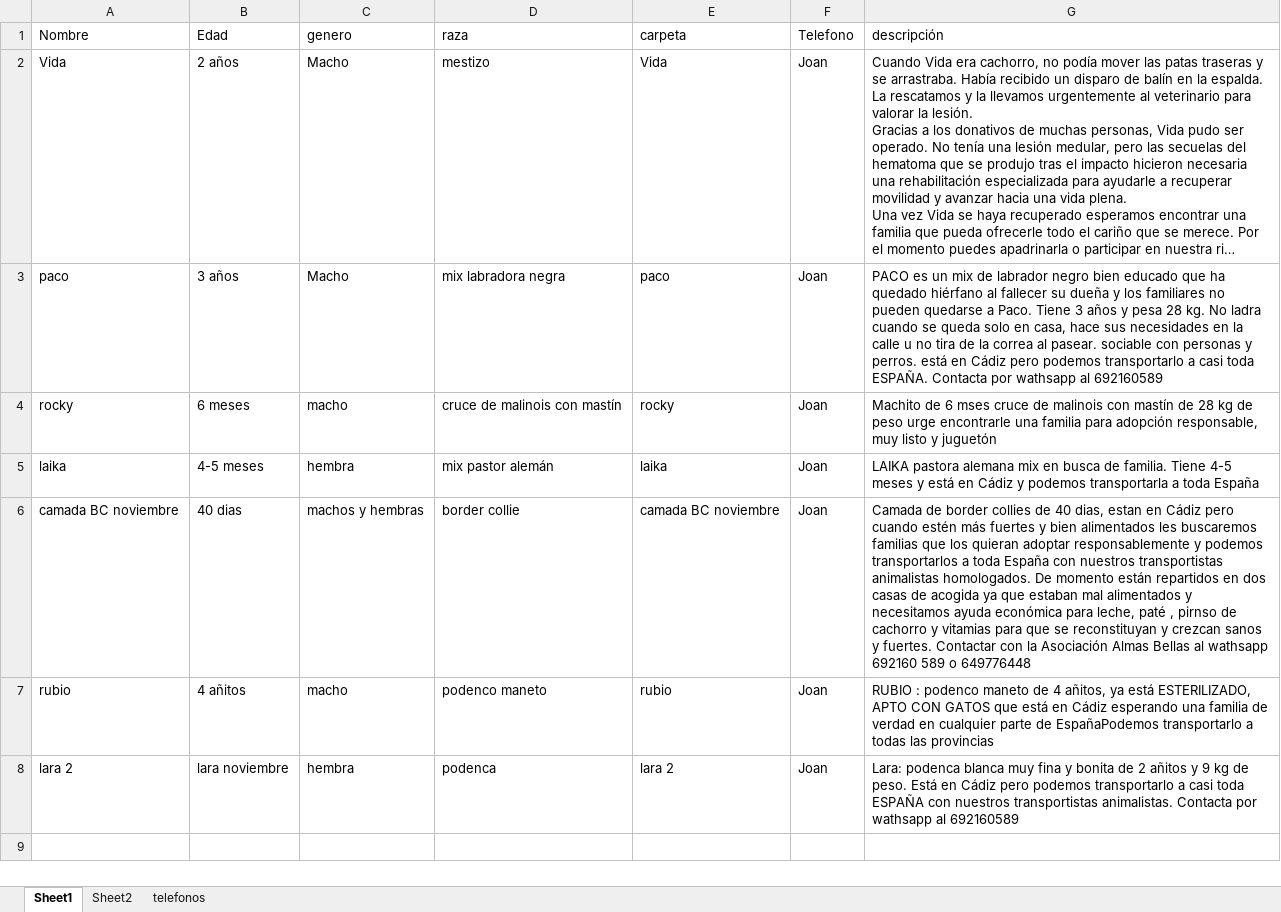
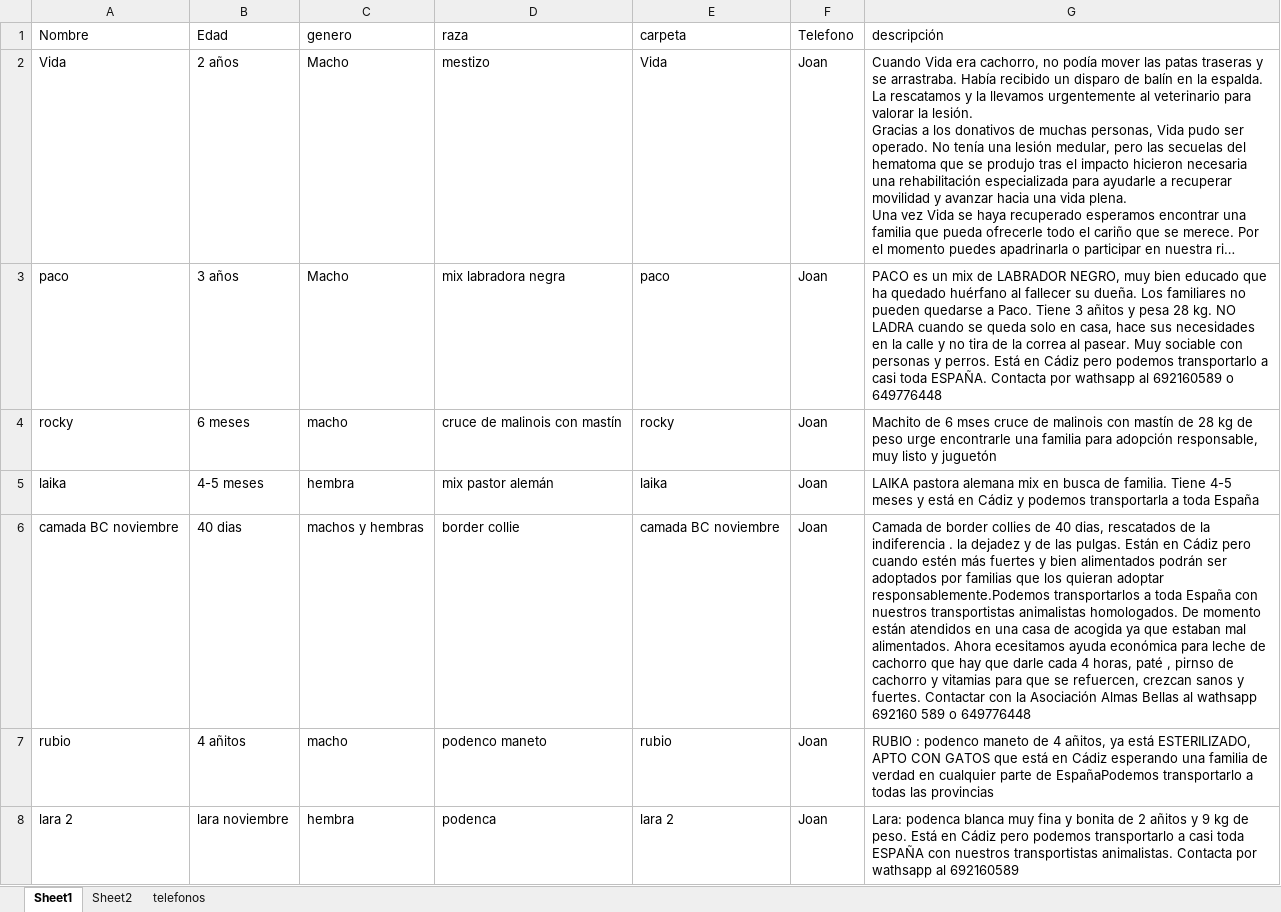
Before and after one commit to joisor1/asociacionalmasbellas.github.io, an Excel workbook: assets/database/Animales.xlsx, sheet Sheet1, drawn as a sheet; long unchanged cells end in …; values as stored, in another font and other column widths than the file's, no borders; the diff names each change by its address in the sheet, - before the commit and + after, or states it on an @@ line.

Commit message:
joan

```diff
--- a/assets/database/Animales.xlsx (sheet Sheet1)
+++ b/assets/database/Animales.xlsx (sheet Sheet1)
-G3 (descripción): …mix de labrador negro bien educado que ha quedado hiérfano al fallecer su dueña y los familiares no pueden quedarse a Paco. Tiene 3 años y pesa 28 kg. No ladra cuando se queda solo en casa, hace sus necesidades en la calle u no tira de la correa al pasear. sociable con personas y perros. está en Cádiz pero podemos transportarlo a casi toda ESPAÑA. Contacta por wathsapp al 692160589
+G3 (descripción): …mix de LABRADOR NEGRO, muy bien educado que ha quedado huérfano al fallecer su dueña. Los familiares no pueden quedarse a Paco. Tiene 3 añitos y pesa 28 kg. NO LADRA cuando se queda solo en casa, hace sus necesidades en la calle y no tira de la correa al pasear. Muy sociable con personas y perros. Está en Cádiz pero podemos transportarlo a casi toda ESPAÑA. Contacta por wathsapp al 692160589 o 649776448
-G6 (descripción): …40 dias, estan en Cádiz pero cuando estén más fuertes y bien alimentados les buscaremos familias que los quieran adoptar responsablemente y podemos transportarlos a toda España con nuestros transportistas animalistas homologados. De momento están repartidos en dos casas de acogida ya que estaban mal alimentados y necesitamos ayuda económica para leche, paté , pirnso de cachorro y vitamias para que se reconstituyan y crezcan sanos…
+G6 (descripción): …40 dias, rescatados de la indiferencia . la dejadez y de las pulgas. Están en Cádiz pero cuando estén más fuertes y bien alimentados podrán ser adoptados por familias que los quieran adoptar responsablemente.Podemos transportarlos a toda España con nuestros transportistas animalistas homologados. De momento están atendidos en una casa de acogida ya que estaban mal alimentados. Ahora ecesitamos ayuda económica para leche de cachorro que hay que darle cada 4 horas, paté , pirnso de cachorro y vitamias para que se refuercen, crezcan sanos…
```
